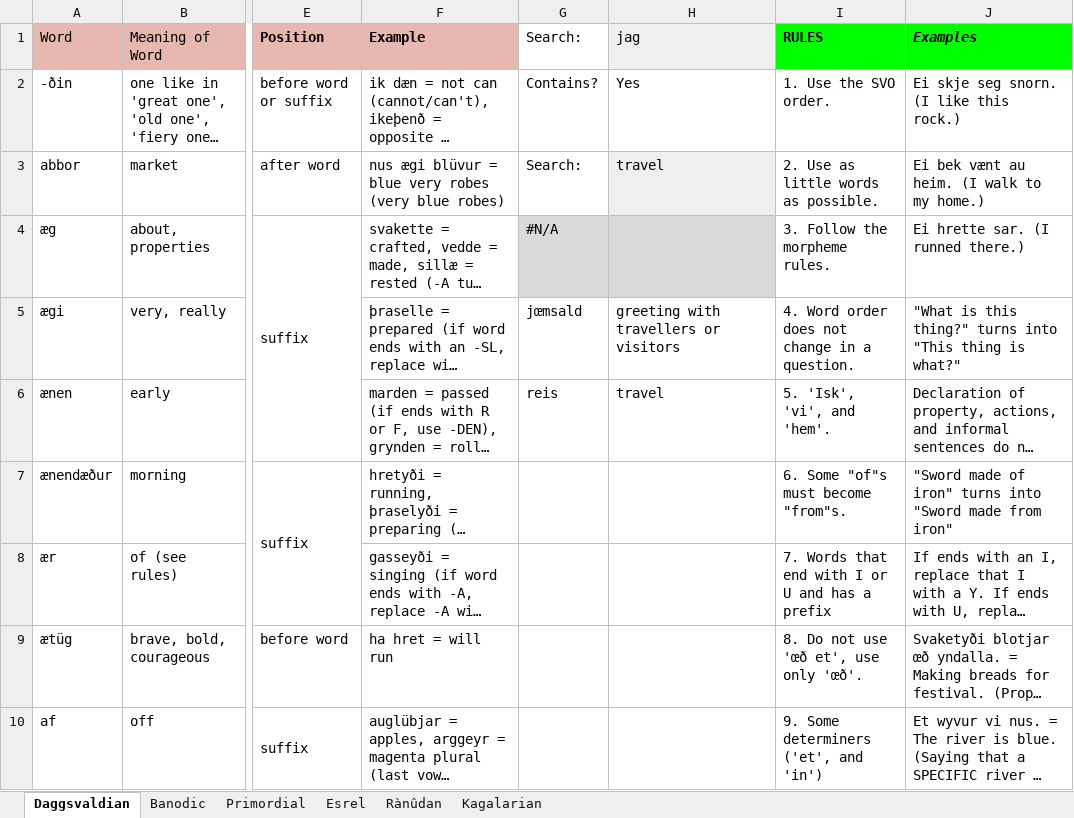
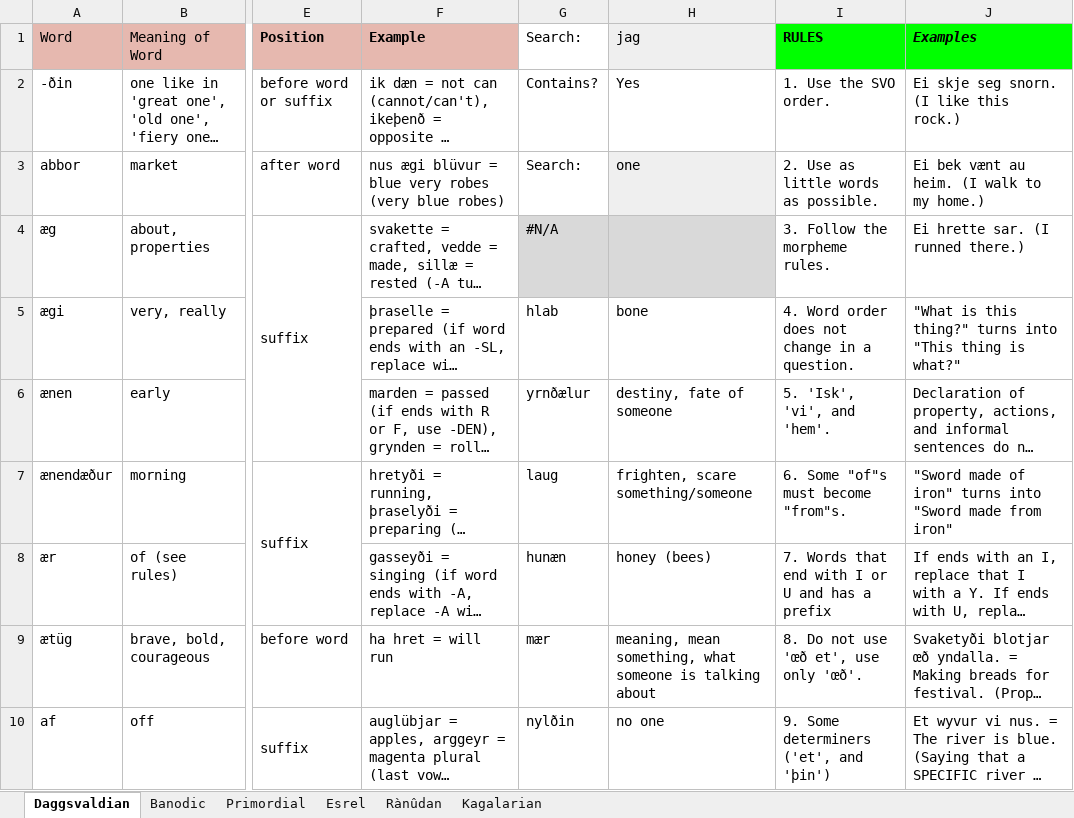
Before and after one commit to Oneo64/Aldpor, an Excel workbook: Conlangs/Fantasy Languages.xlsx, sheet Daggsvaldian, drawn as a sheet; only a part is shown, gaps mark what is left out; long unchanged cells end in …; values as stored, in another font and other column widths than the file's, no borders; charts and pictures not drawn; the diff covers the shown part only; the diff names each change by its address in the sheet, - before the commit and + after, or states it on an @@ line.

Commit message:
Update Fantasy Languages.xlsx

```diff
--- a/Conlangs/Fantasy Languages.xlsx (sheet Daggsvaldian)
+++ b/Conlangs/Fantasy Languages.xlsx (sheet Daggsvaldian)
-H3: travel
+H3: one
-G5: jœmsald
+G5: hlab
-H5: greeting with travellers or visitors
+H5: bone
-G6: reis
+G6: yrnðælur
-H6: travel
+H6: destiny, fate of someone
-G7: (empty)
+G7: laug
-H7: (empty)
+H7: frighten, scare something/someone
-G8: (empty)
+G8: hunæn
-H8: (empty)
+H8: honey (bees)
-G9: (empty)
+G9: mær
-H9: (empty)
+H9: meaning, mean something, what someone is talking about
-G10: (empty)
+G10: nylðin
-H10: (empty)
+H10: no one
-I10: 9. Some determiners ('et', and 'in')
+I10: 9. Some determiners ('et', and 'þin')
```
Also changed, not shown: 1 added row, 1 removed row and 19 edited cells elsewhere in this sheet.
